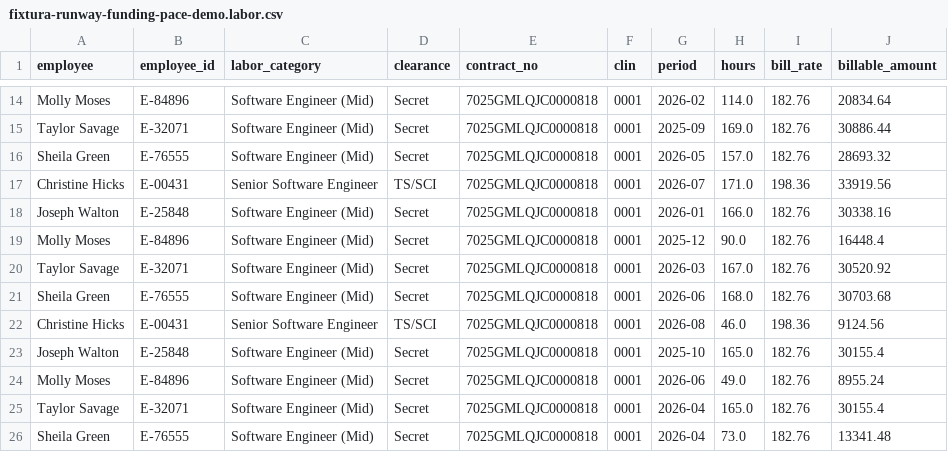
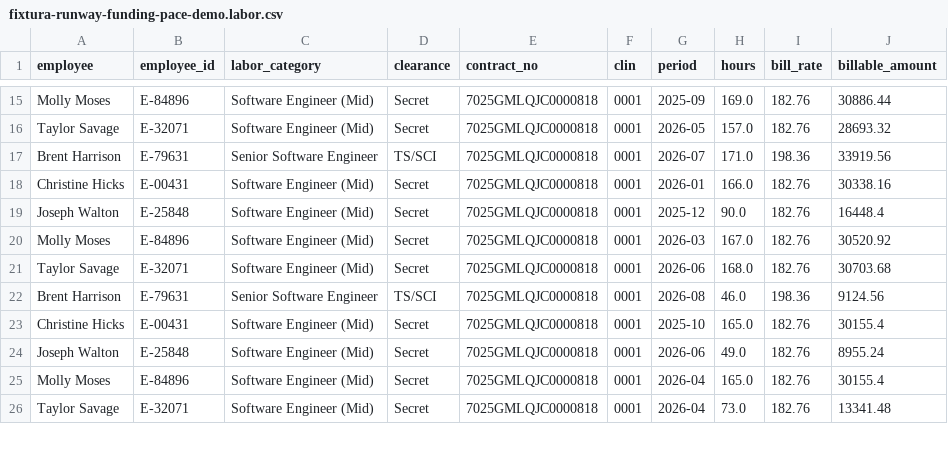
Before and after one commit to capitaltg/si2026-runway-kaylee, a CSV file: sample-data/fixtura-runway-funding-pace-demo.labor.csv, drawn as a sheet; only a part is shown, gaps mark what is left out; removed rows and columns are numbered as before the commit, all else as after; the diff covers the shown part only; the diff names each change by its address in the sheet, - before the commit and + after, or states it on an @@ line.

```diff
--- a/sample-data/fixtura-runway-funding-pace-demo.labor.csv
+++ b/sample-data/fixtura-runway-funding-pace-demo.labor.csv
-G15 (period): 2026-02
+G15 (period): 2025-09
-H15 (hours): 114.0
+H15 (hours): 169.0
-J15 (billable_amount): 20834.64
+J15 (billable_amount): 30886.44
-G16 (period): 2025-09
+G16 (period): 2026-05
-H16 (hours): 169.0
+H16 (hours): 157.0
-J16 (billable_amount): 30886.44
+J16 (billable_amount): 28693.32
-row 16: Sheila Green | E-76555 | Software Engineer (Mid) | Secret | 7025GMLQJC0000818 | 0001 | 2026-05 | 157.0 | 182.76 | 28693.32
-A17 (employee): Christine Hicks
+A17 (employee): Brent Harrison
-B17 (employee_id): E-00431
+B17 (employee_id): E-79631
+row 18: Christine Hicks | E-00431 | Software Engineer (Mid) | Secret | 7025GMLQJC0000818 | 0001 | 2026-01 | 166.0 | 182.76 | 30338.16
-G19 (period): 2026-01
+G19 (period): 2025-12
-H19 (hours): 166.0
+H19 (hours): 90.0
-J19 (billable_amount): 30338.16
+J19 (billable_amount): 16448.4
-G20 (period): 2025-12
+G20 (period): 2026-03
-H20 (hours): 90.0
+H20 (hours): 167.0
-J20 (billable_amount): 16448.4
+J20 (billable_amount): 30520.92
-G21 (period): 2026-03
+G21 (period): 2026-06
-H21 (hours): 167.0
+H21 (hours): 168.0
-J21 (billable_amount): 30520.92
+J21 (billable_amount): 30703.68
-row 21: Sheila Green | E-76555 | Software Engineer (Mid) | Secret | 7025GMLQJC0000818 | 0001 | 2026-06 | 168.0 | 182.76 | 30703.68
-A22 (employee): Christine Hicks
+A22 (employee): Brent Harrison
-B22 (employee_id): E-00431
+B22 (employee_id): E-79631
+row 23: Christine Hicks | E-00431 | Software Engineer (Mid) | Secret | 7025GMLQJC0000818 | 0001 | 2025-10 | 165.0 | 182.76 | 30155.4
-G24 (period): 2025-10
+G24 (period): 2026-06
-H24 (hours): 165.0
+H24 (hours): 49.0
-J24 (billable_amount): 30155.4
+J24 (billable_amount): 8955.24
-G25 (period): 2026-06
+G25 (period): 2026-04
-H25 (hours): 49.0
+H25 (hours): 165.0
-J25 (billable_amount): 8955.24
+J25 (billable_amount): 30155.4
-H26 (hours): 165.0
+H26 (hours): 73.0
-J26 (billable_amount): 30155.4
+J26 (billable_amount): 13341.48
-row 26: Sheila Green | E-76555 | Software Engineer (Mid) | Secret | 7025GMLQJC0000818 | 0001 | 2026-04 | 73.0 | 182.76 | 13341.48
```
Also changed, not shown: 4 added rows, 3 removed rows and 38 edited cells elsewhere in this file, sample-data/fixtura-runway-burn-demo.labor.csv, sample-data/fixtura-runway-burn-demo.planned-leave.csv, 8 other files.
